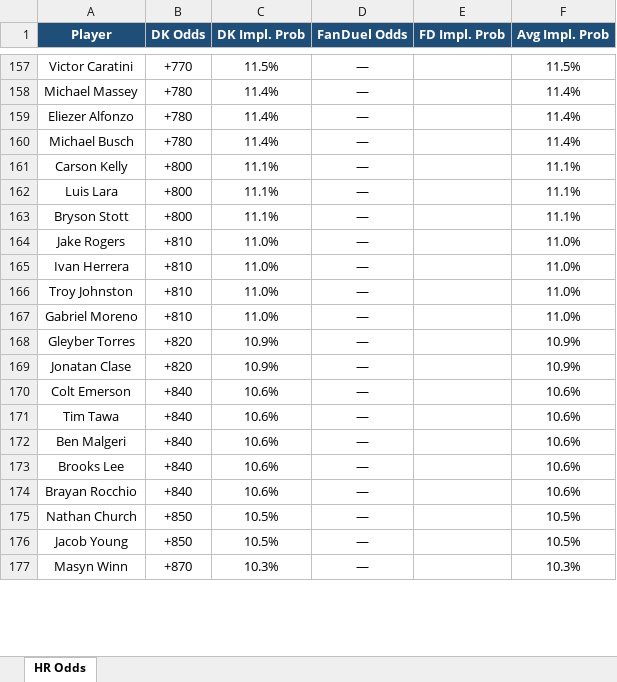
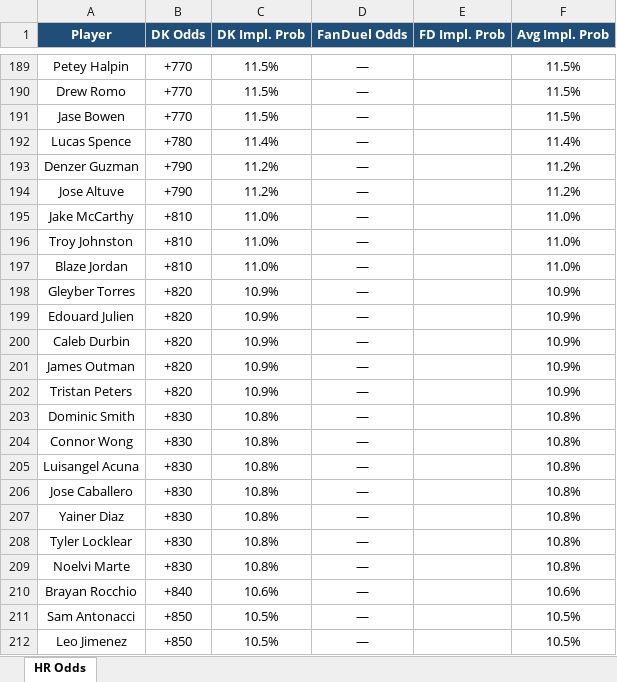
Before and after one commit to kornbergercharles-prog/HR-Odds-Scraper, an Excel workbook: hr_odds.xlsx, sheet HR Odds, drawn as a sheet; only a part is shown, gaps mark what is left out; values as stored, in another font and other column widths than the file's, no borders; removed rows and columns are numbered as before the commit, all else as after; the diff covers the shown part only; the diff names each change by its address in the sheet, - before the commit and + after, or states it on an @@ line.

```diff
--- a/hr_odds.xlsx (sheet HR Odds)
+++ b/hr_odds.xlsx (sheet HR Odds)
-A189 (Player): Victor Caratini
+A189 (Player): Petey Halpin
-row 158: Michael Massey | +780 | 11.4% | — |  | 11.4%
-row 159: Eliezer Alfonzo | +780 | 11.4% | — |  | 11.4%
+row 190: Drew Romo | +770 | 11.5% | — |  | 11.5%
+row 191: Jase Bowen | +770 | 11.5% | — |  | 11.5%
-A192 (Player): Michael Busch
+A192 (Player): Lucas Spence
-row 161: Carson Kelly | +800 | 11.1% | — |  | 11.1%
-row 162: Luis Lara | +800 | 11.1% | — |  | 11.1%
-row 163: Bryson Stott | +800 | 11.1% | — |  | 11.1%
+row 193: Denzer Guzman | +790 | 11.2% | — |  | 11.2%
+row 194: Jose Altuve | +790 | 11.2% | — |  | 11.2%
-A195 (Player): Jake Rogers
+A195 (Player): Jake McCarthy
-row 165: Ivan Herrera | +810 | 11.0% | — |  | 11.0%
-A197 (Player): Gabriel Moreno
+A197 (Player): Blaze Jordan
+row 199: Edouard Julien | +820 | 10.9% | — |  | 10.9%
+row 200: Caleb Durbin | +820 | 10.9% | — |  | 10.9%
-A201 (Player): Jonatan Clase
+A201 (Player): James Outman
-row 170: Colt Emerson | +840 | 10.6% | — |  | 10.6%
-row 171: Tim Tawa | +840 | 10.6% | — |  | 10.6%
-row 172: Ben Malgeri | +840 | 10.6% | — |  | 10.6%
-row 173: Brooks Lee | +840 | 10.6% | — |  | 10.6%
+row 202: Tristan Peters | +820 | 10.9% | — |  | 10.9%
+row 203: Dominic Smith | +830 | 10.8% | — |  | 10.8%
+row 204: Connor Wong | +830 | 10.8% | — |  | 10.8%
+row 205: Luisangel Acuna | +830 | 10.8% | — |  | 10.8%
+row 206: Jose Caballero | +830 | 10.8% | — |  | 10.8%
+row 207: Yainer Diaz | +830 | 10.8% | — |  | 10.8%
+row 208: Tyler Locklear | +830 | 10.8% | — |  | 10.8%
+row 209: Noelvi Marte | +830 | 10.8% | — |  | 10.8%
-A211 (Player): Nathan Church
+A211 (Player): Sam Antonacci
-A212 (Player): Jacob Young
+A212 (Player): Leo Jimenez
-row 177: Masyn Winn | +870 | 10.3% | — |  | 10.3%
```
Also changed, not shown: other rows of this sheet, 2 other files.
